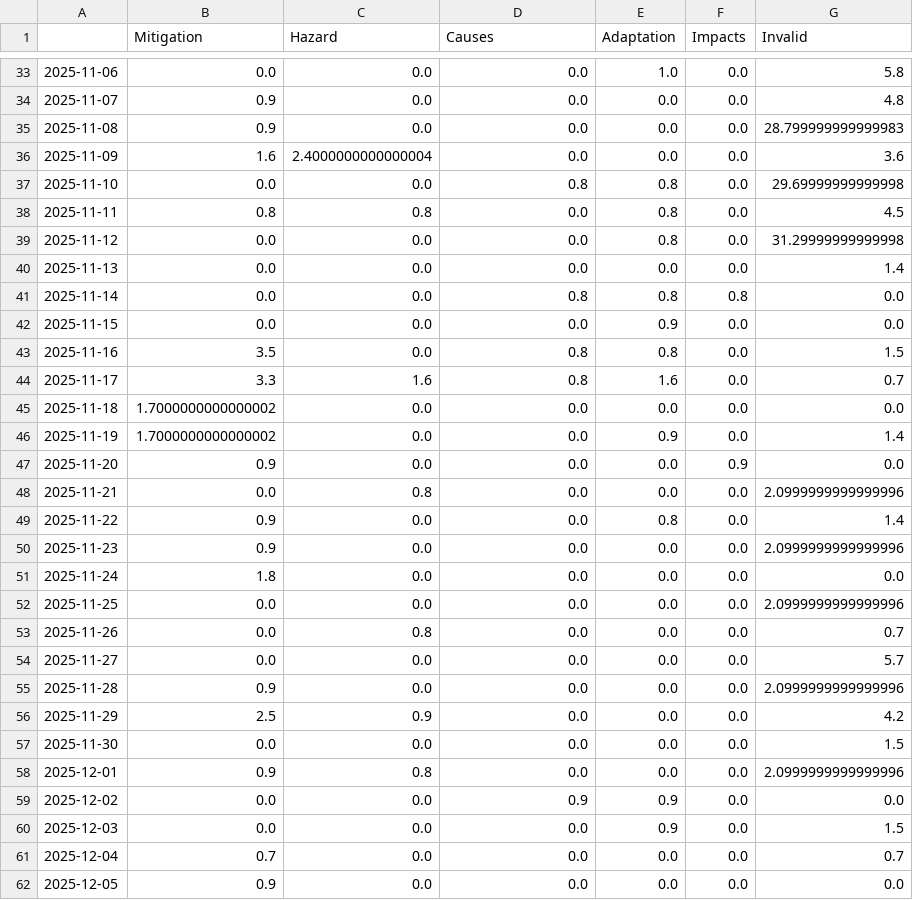
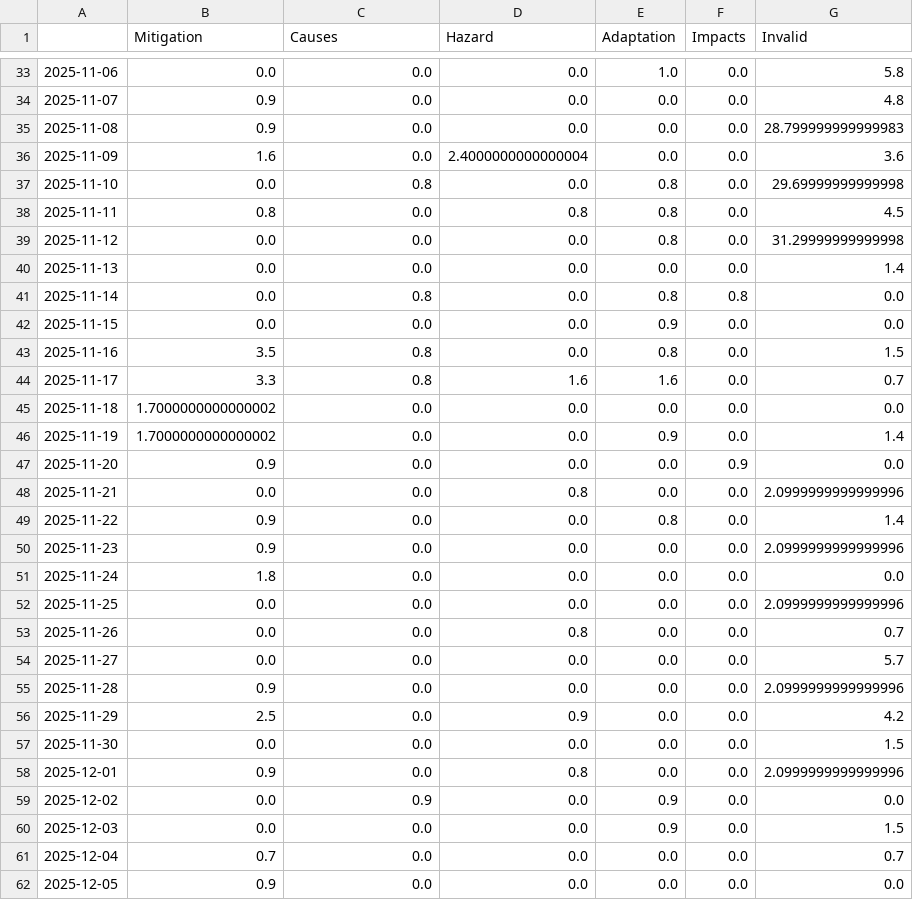
Before and after one commit to hb219-news/droughtIsComing, a CSV file: csv/topics_date.csv, drawn as a sheet; only a part is shown, gaps mark what is left out; the diff covers the shown part only.

```diff
--- a/csv/topics_date.csv
+++ b/csv/topics_date.csv
@@ -1 +1 @@
-,Mitigation,Hazard,Causes,Adaptation,Impacts,Invalid
+,Mitigation,Causes,Hazard,Adaptation,Impacts,Invalid
@@ -35,11 +35,11 @@
 2025-11-08,0.9,0.0,0.0,0.0,0.0,28.799999999999983
-2025-11-09,1.6,2.4000000000000004,0.0,0.0,0.0,3.6
-2025-11-10,0.0,0.0,0.8,0.8,0.0,29.69999999999998
-2025-11-11,0.8,0.8,0.0,0.8,0.0,4.5
+2025-11-09,1.6,0.0,2.4000000000000004,0.0,0.0,3.6
+2025-11-10,0.0,0.8,0.0,0.8,0.0,29.69999999999998
+2025-11-11,0.8,0.0,0.8,0.8,0.0,4.5
 2025-11-12,0.0,0.0,0.0,0.8,0.0,31.29999999999998
 2025-11-13,0.0,0.0,0.0,0.0,0.0,1.4
-2025-11-14,0.0,0.0,0.8,0.8,0.8,0.0
+2025-11-14,0.0,0.8,0.0,0.8,0.8,0.0
 2025-11-15,0.0,0.0,0.0,0.9,0.0,0.0
-2025-11-16,3.5,0.0,0.8,0.8,0.0,1.5
-2025-11-17,3.3,1.6,0.8,1.6,0.0,0.7
+2025-11-16,3.5,0.8,0.0,0.8,0.0,1.5
+2025-11-17,3.3,0.8,1.6,1.6,0.0,0.7
 2025-11-18,1.7000000000000002,0.0,0.0,0.0,0.0,0.0
@@ -47,3 +47,3 @@
 2025-11-20,0.9,0.0,0.0,0.0,0.9,0.0
-2025-11-21,0.0,0.8,0.0,0.0,0.0,2.0999999999999996
+2025-11-21,0.0,0.0,0.8,0.0,0.0,2.0999999999999996
 2025-11-22,0.9,0.0,0.0,0.8,0.0,1.4
@@ -52,9 +52,9 @@
 2025-11-25,0.0,0.0,0.0,0.0,0.0,2.0999999999999996
-2025-11-26,0.0,0.8,0.0,0.0,0.0,0.7
+2025-11-26,0.0,0.0,0.8,0.0,0.0,0.7
 2025-11-27,0.0,0.0,0.0,0.0,0.0,5.7
 2025-11-28,0.9,0.0,0.0,0.0,0.0,2.0999999999999996
-2025-11-29,2.5,0.9,0.0,0.0,0.0,4.2
+2025-11-29,2.5,0.0,0.9,0.0,0.0,4.2
 2025-11-30,0.0,0.0,0.0,0.0,0.0,1.5
-2025-12-01,0.9,0.8,0.0,0.0,0.0,2.0999999999999996
-2025-12-02,0.0,0.0,0.9,0.9,0.0,0.0
+2025-12-01,0.9,0.0,0.8,0.0,0.0,2.0999999999999996
+2025-12-02,0.0,0.9,0.0,0.9,0.0,0.0
 2025-12-03,0.0,0.0,0.0,0.9,0.0,1.5
```
Also changed, not shown: 152 edited cells elsewhere in this file, 4 other files.
